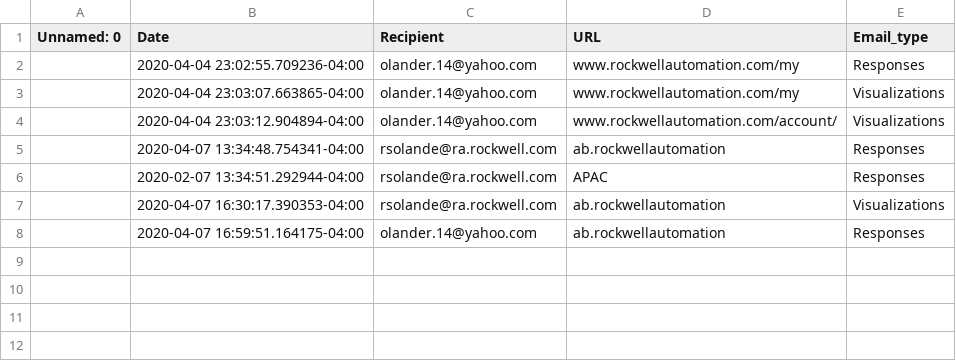
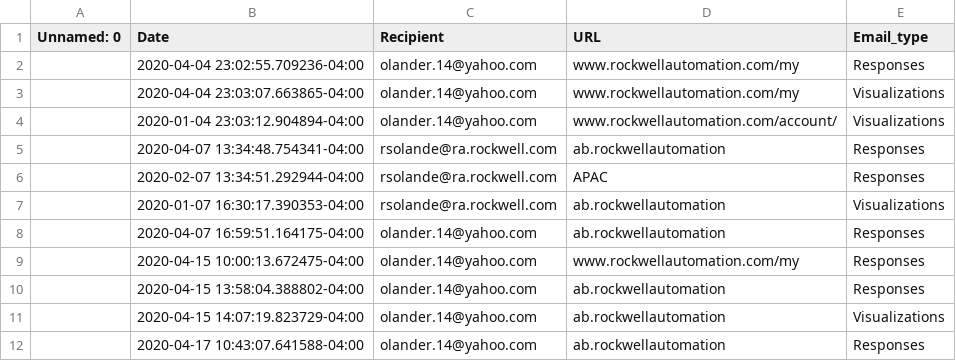
Before and after one commit to scottwedge/PyRepo, a CSV file: email_records.csv, drawn as a sheet.

```diff
--- a/email_records.csv
+++ b/email_records.csv
@@ -3,6 +3,10 @@ Unnamed: 0,Date,Recipient,URL,Email_type
 ,2020-04-04 23:03:07.663865-04:00,olander.14@yahoo.com,www.rockwellautomation.com/my,Visualizations
-,2020-04-04 23:03:12.904894-04:00,olander.14@yahoo.com,www.rockwellautomation.com/account/,Visualizations
+,2020-01-04 23:03:12.904894-04:00,olander.14@yahoo.com,www.rockwellautomation.com/account/,Visualizations
 ,2020-04-07 13:34:48.754341-04:00,rsolande@ra.rockwell.com,ab.rockwellautomation,Responses
 ,2020-02-07 13:34:51.292944-04:00,rsolande@ra.rockwell.com,APAC,Responses
-,2020-04-07 16:30:17.390353-04:00,rsolande@ra.rockwell.com,ab.rockwellautomation,Visualizations
+,2020-01-07 16:30:17.390353-04:00,rsolande@ra.rockwell.com,ab.rockwellautomation,Visualizations
 ,2020-04-07 16:59:51.164175-04:00,olander.14@yahoo.com,ab.rockwellautomation,Responses
+,2020-04-15 10:00:13.672475-04:00,olander.14@yahoo.com,www.rockwellautomation.com/my,Responses
+,2020-04-15 13:58:04.388802-04:00,olander.14@yahoo.com,ab.rockwellautomation,Responses
+,2020-04-15 14:07:19.823729-04:00,olander.14@yahoo.com,ab.rockwellautomation,Visualizations
+,2020-04-17 10:43:07.641588-04:00,olander.14@yahoo.com,ab.rockwellautomation,Responses
```
Also changed, not shown: 2 other files.
